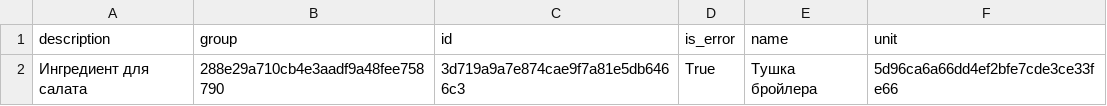
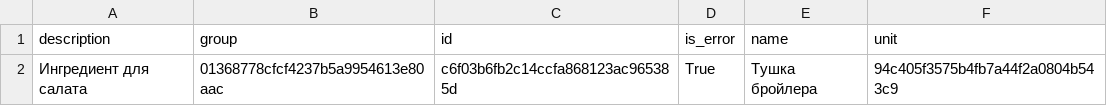
Before and after one commit to MariaKhodorova/newproject, a CSV file: projectt/csv_report.csv, drawn as a sheet.

```diff
--- a/projectt/csv_report.csv
+++ b/projectt/csv_report.csv
@@ -1,2 +1,2 @@
 description;group;id;is_error;name;unit
-Ингредиент для салата;288e29a710cb4e3aadf9a48fee758790;3d719a9a7e874cae9f7a81e5db6466c3;True;Тушка бройлера;5d96ca6a66dd4ef2bfe7cde3ce33fe66
+Ингредиент для салата;01368778cfcf4237b5a9954613e80aac;c6f03b6fb2c14ccfa868123ac965385d;True;Тушка бройлера;94c405f3575b4fb7a44f2a0804b543c9
```
Also changed, not shown: 42 other files.
